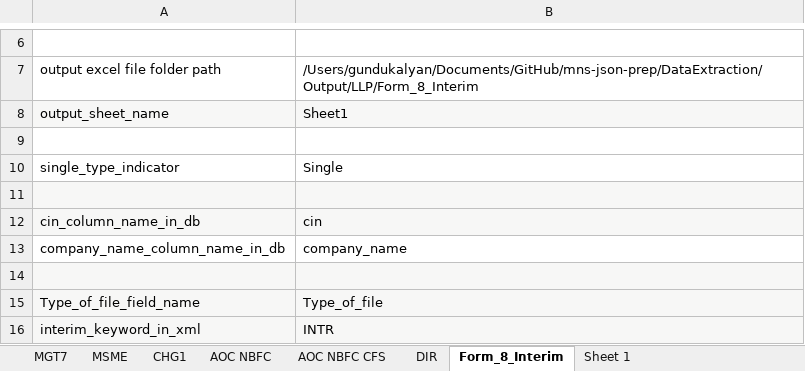
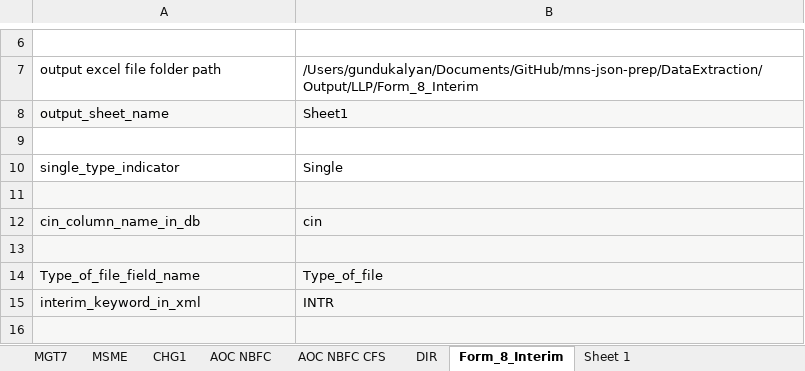
Before and after one commit to rbhattad31/mns-json-prep, an Excel workbook: DataExtraction/Input/Config.xlsx, sheet Form_8_Interim, drawn as a sheet; only a part is shown, gaps mark what is left out; the shorter side is filled out with more unchanged rows; values as stored, in another font and other column widths than the file's, no borders; the diff names each change by its address in the sheet, - before the commit and + after, or states it on an @@ line.

```diff
--- a/DataExtraction/Input/Config.xlsx (sheet Form_8_Interim)
+++ b/DataExtraction/Input/Config.xlsx (sheet Form_8_Interim)
-row 13: company_name_column_name_in_db | company_name
```
Also changed, not shown: DataExtraction/Input/LLP/Form_8_Interim/FORM-8(INTERIM)_nodes_config.xlsx, 2 other files.
